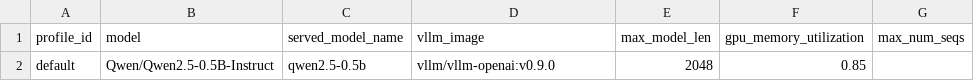
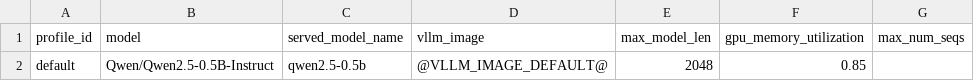
Before and after one commit to tungsheng/gpu-inference-lab, a CSV file: experiments/_profiles/serving-defaults.csv, drawn as a sheet; only a part is shown; the diff names each change by its address in the sheet, - before the commit and + after, or states it on an @@ line.

```diff
--- a/experiments/_profiles/serving-defaults.csv
+++ b/experiments/_profiles/serving-defaults.csv
-D2 (vllm_image): vllm/vllm-openai:v0.9.0
+D2 (vllm_image): @VLLM_IMAGE_DEFAULT@
```
Also changed, not shown: experiments/fp4/serving-profiles.csv, experiments/kv-cache-observatory/serving-profiles.csv, 13 other files.
